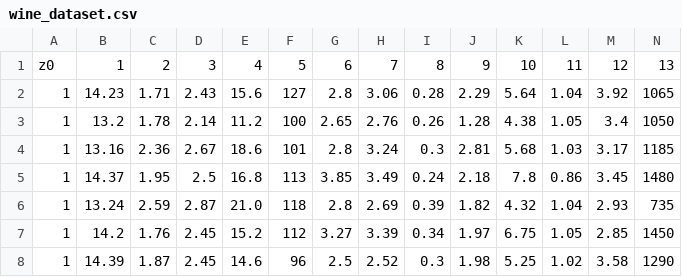
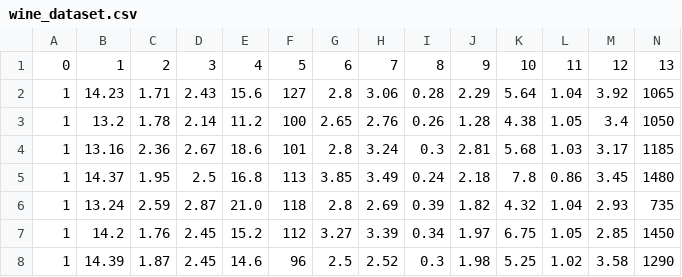
Before and after one commit to andrescamperoc/DICD408-Campero, a CSV file: wine_dataset.csv, drawn as a sheet; only a part is shown.

```diff
--- a/wine_dataset.csv
+++ b/wine_dataset.csv
@@ -1,2 +1,2 @@
-z0,1,2,3,4,5,6,7,8,9,10,11,12,13
+0,1,2,3,4,5,6,7,8,9,10,11,12,13
 1,14.23,1.71,2.43,15.6,127,2.8,3.06,0.28,2.29,5.64,1.04,3.92,1065
```
Also changed, not shown: 3 other files.
